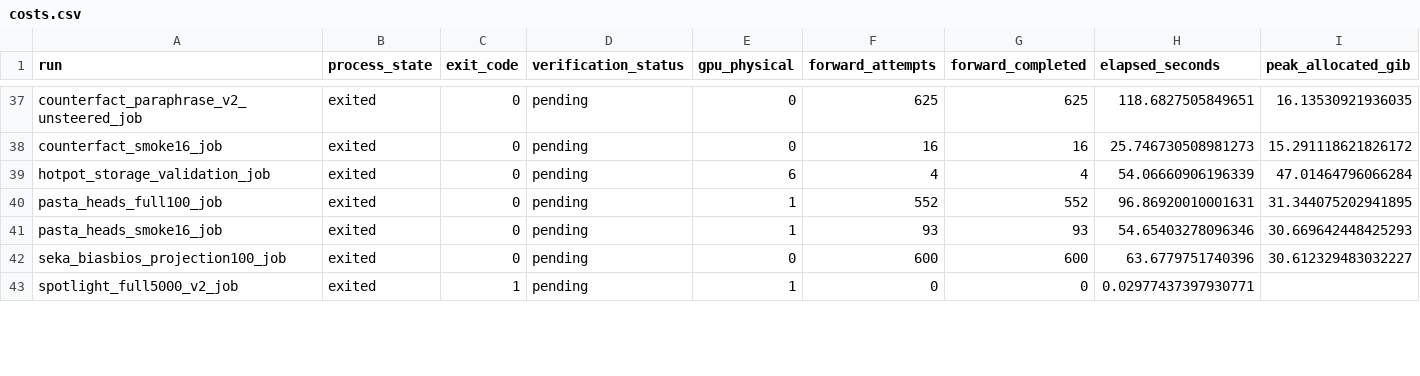
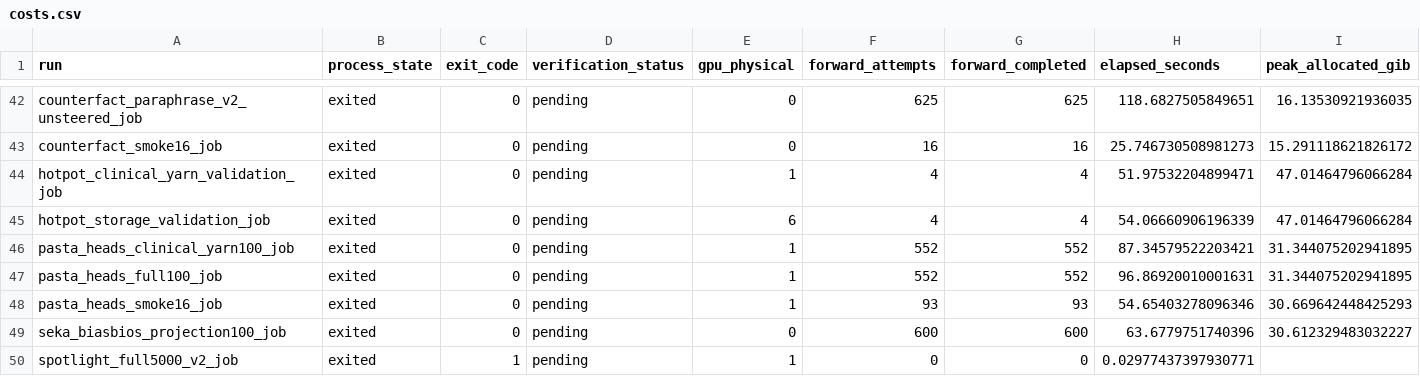
Before and after one commit to chunxi-alpc/TRIAGE, a CSV file: experiments/aster_seka_execution/run_records/costs.csv, drawn as a sheet; only a part is shown, gaps mark what is left out; rows hold the shown columns only; the diff covers the shown part only; the diff names each change by its address in the sheet, - before the commit and + after, or states it on an @@ line.

Commit message:
Add validated clinical baselines, native evaluation queues and MedPIC transfer

```diff
--- a/experiments/aster_seka_execution/run_records/costs.csv
+++ b/experiments/aster_seka_execution/run_records/costs.csv
+row 44: hotpot_clinical_yarn_validation_job | exited | 0 | pending | 1 | 4 | 4 | 51.97532204899471 | 47.01464796066284
+row 46: pasta_heads_clinical_yarn100_job | exited | 0 | pending | 1 | 552 | 552 | 87.34579522203421 | 31.344075202941895
```
Also changed, not shown: 5 added rows and 10 edited cells elsewhere in this file, 51 other files.
